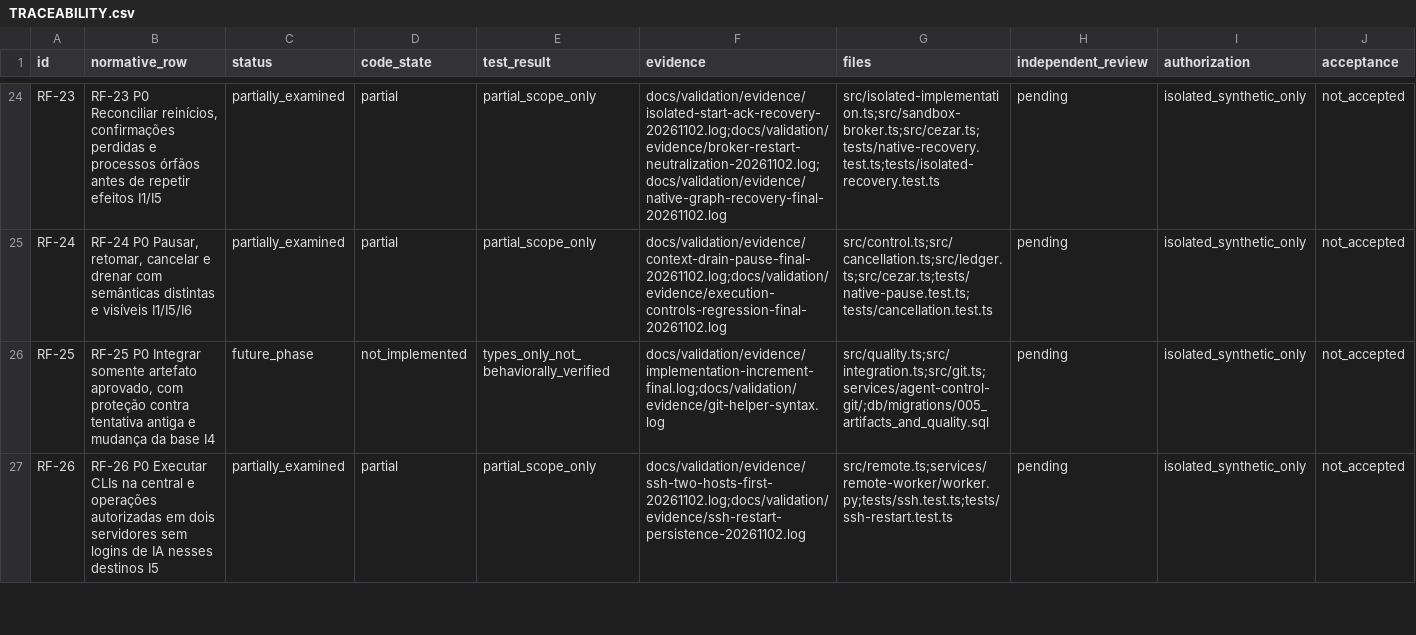
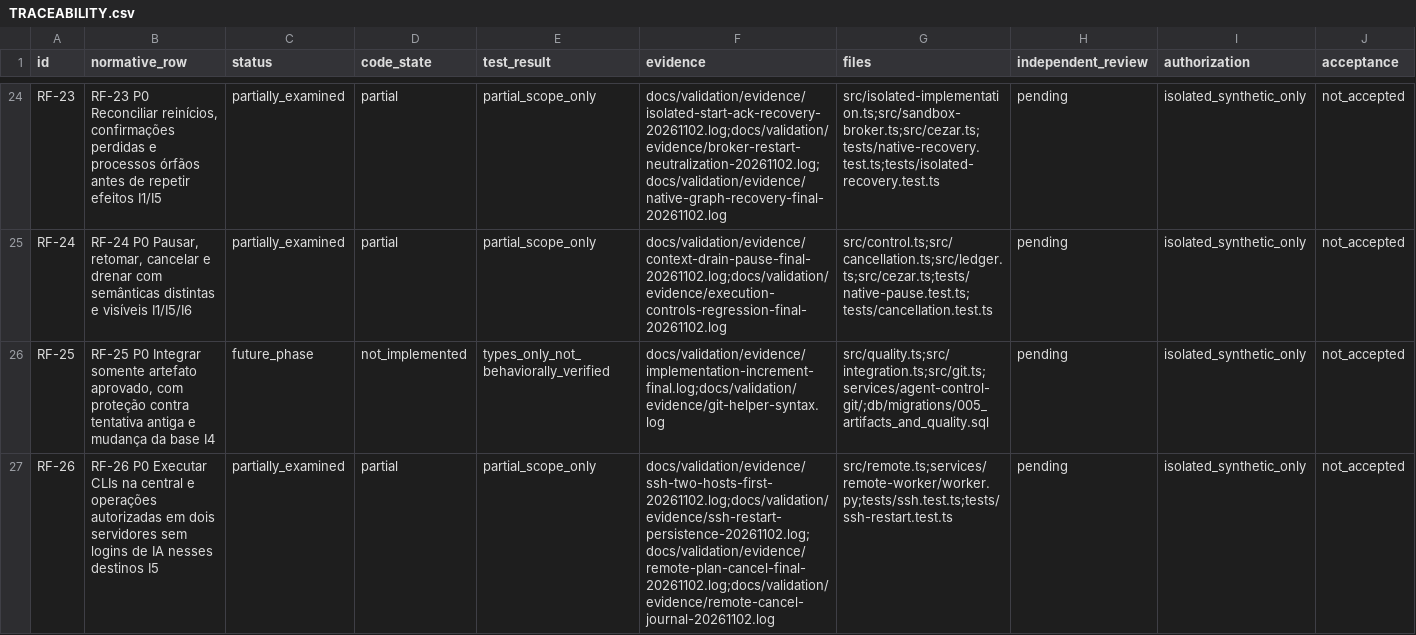
Before and after one commit to TavaresEnok/Agent-control, a CSV file: docs/validation/TRACEABILITY.csv, drawn as a sheet; only a part is shown, gaps mark what is left out; the diff covers the shown part only; the diff names each change by its address in the sheet, - before the commit and + after, or states it on an @@ line.

Commit message:
Bind remote execution to plans and confirm cancellation through the owning supervisor

```diff
--- a/docs/validation/TRACEABILITY.csv
+++ b/docs/validation/TRACEABILITY.csv
-F27 (evidence): docs/validation/evidence/ssh-two-hosts-first-20261102.log;docs/validation/evidence/ssh-restart-persistence-20261102.log
+F27 (evidence): docs/validation/evidence/ssh-two-hosts-first-20261102.log;docs/validation/evidence/ssh-restart-persistence-20261102.log;docs/validation/evidence/remote-plan-cancel-final-20261102.log;docs/validation/evidence/remote-cancel-journal-20261102.log
```
Also changed, not shown: 4 edited cells elsewhere in this file, 24 other files.
